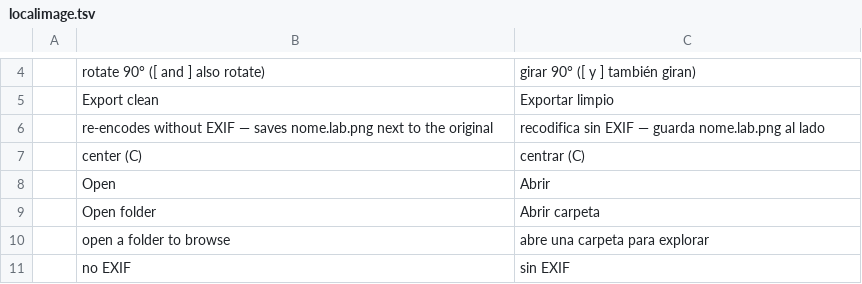
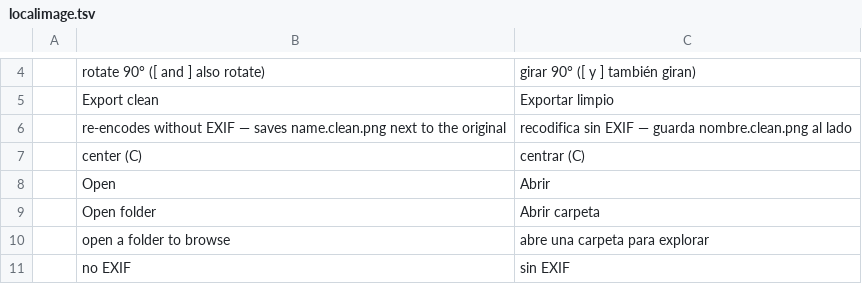
Before and after one commit to Anon5T4R/Local-Image, a TSV file: i18n/locales/es/localimage.tsv, drawn as a sheet; only a part is shown, gaps mark what is left out.

Commit message:
export limpo grava nome.clean.png (era nome.lab.png, resto do piloto); dica traduzida junto

```diff
--- a/i18n/locales/es/localimage.tsv
+++ b/i18n/locales/es/localimage.tsv
@@ -5,3 +5,3 @@
 	Export clean	Exportar limpio
-	re-encodes without EXIF — saves nome.lab.png next to the original	recodifica sin EXIF — guarda nome.lab.png al lado
+	re-encodes without EXIF — saves name.clean.png next to the original	recodifica sin EXIF — guarda nombre.clean.png al lado
 	center (C)	centrar (C)
```
Also changed, not shown: i18n/locales/pt-br/localimage.tsv, 2 other files.
